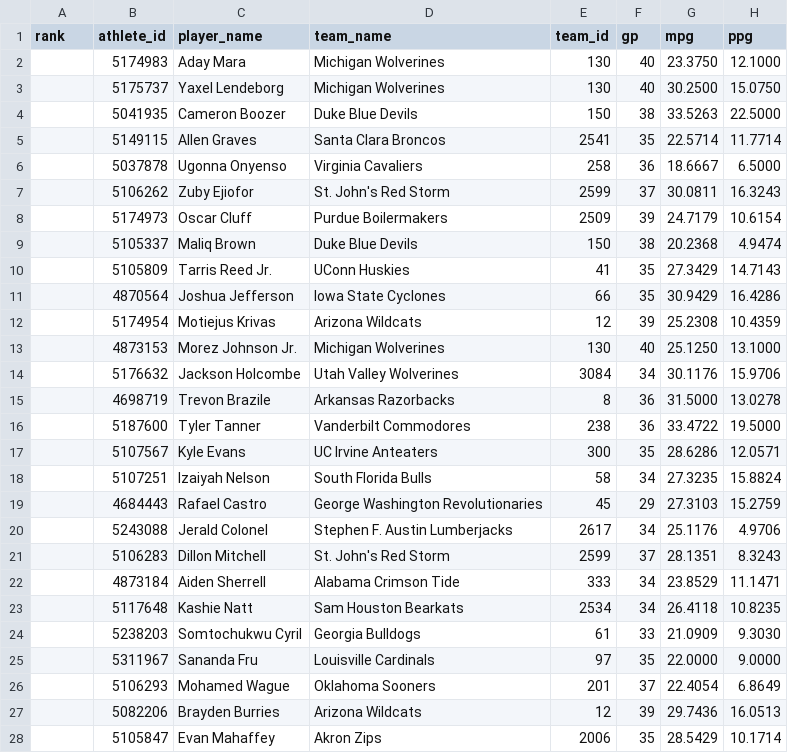
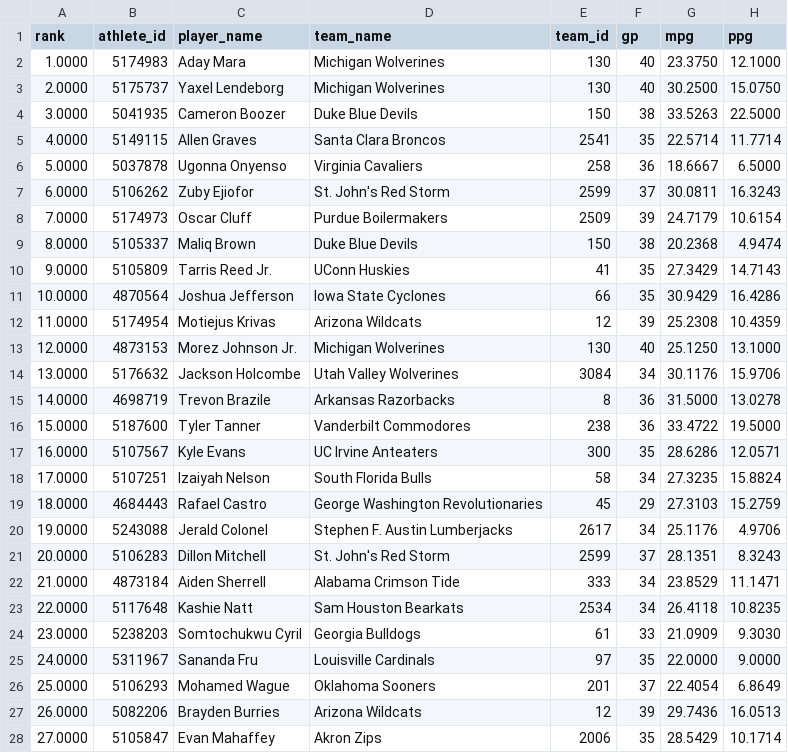
Before and after one commit to BryceHaase8/kstate-mbb-data-feed, a CSV file: research_qa/impact_v3_top_100_2026.csv, drawn as a sheet; only a part is shown; the diff covers the shown part only; the diff names each change by its address in the sheet, - before the commit and + after, or states it on an @@ line.

```diff
--- a/research_qa/impact_v3_top_100_2026.csv
+++ b/research_qa/impact_v3_top_100_2026.csv
-A2 (rank): (empty)
+A2 (rank): 1.0000
-A3 (rank): (empty)
+A3 (rank): 2.0000
-A4 (rank): (empty)
+A4 (rank): 3.0000
-A5 (rank): (empty)
+A5 (rank): 4.0000
-A6 (rank): (empty)
+A6 (rank): 5.0000
-A7 (rank): (empty)
+A7 (rank): 6.0000
-A8 (rank): (empty)
+A8 (rank): 7.0000
-A9 (rank): (empty)
+A9 (rank): 8.0000
-A10 (rank): (empty)
+A10 (rank): 9.0000
-A11 (rank): (empty)
+A11 (rank): 10.0000
-A12 (rank): (empty)
+A12 (rank): 11.0000
-A13 (rank): (empty)
+A13 (rank): 12.0000
-A14 (rank): (empty)
+A14 (rank): 13.0000
-A15 (rank): (empty)
+A15 (rank): 14.0000
-A16 (rank): (empty)
+A16 (rank): 15.0000
-A17 (rank): (empty)
+A17 (rank): 16.0000
-A18 (rank): (empty)
+A18 (rank): 17.0000
-A19 (rank): (empty)
+A19 (rank): 18.0000
-A20 (rank): (empty)
+A20 (rank): 19.0000
-A21 (rank): (empty)
+A21 (rank): 20.0000
-A22 (rank): (empty)
+A22 (rank): 21.0000
-A23 (rank): (empty)
+A23 (rank): 22.0000
-A24 (rank): (empty)
+A24 (rank): 23.0000
-A25 (rank): (empty)
+A25 (rank): 24.0000
-A26 (rank): (empty)
+A26 (rank): 25.0000
-A27 (rank): (empty)
+A27 (rank): 26.0000
-A28 (rank): (empty)
+A28 (rank): 27.0000
```
Also changed, not shown: 73 edited cells elsewhere in this file.
